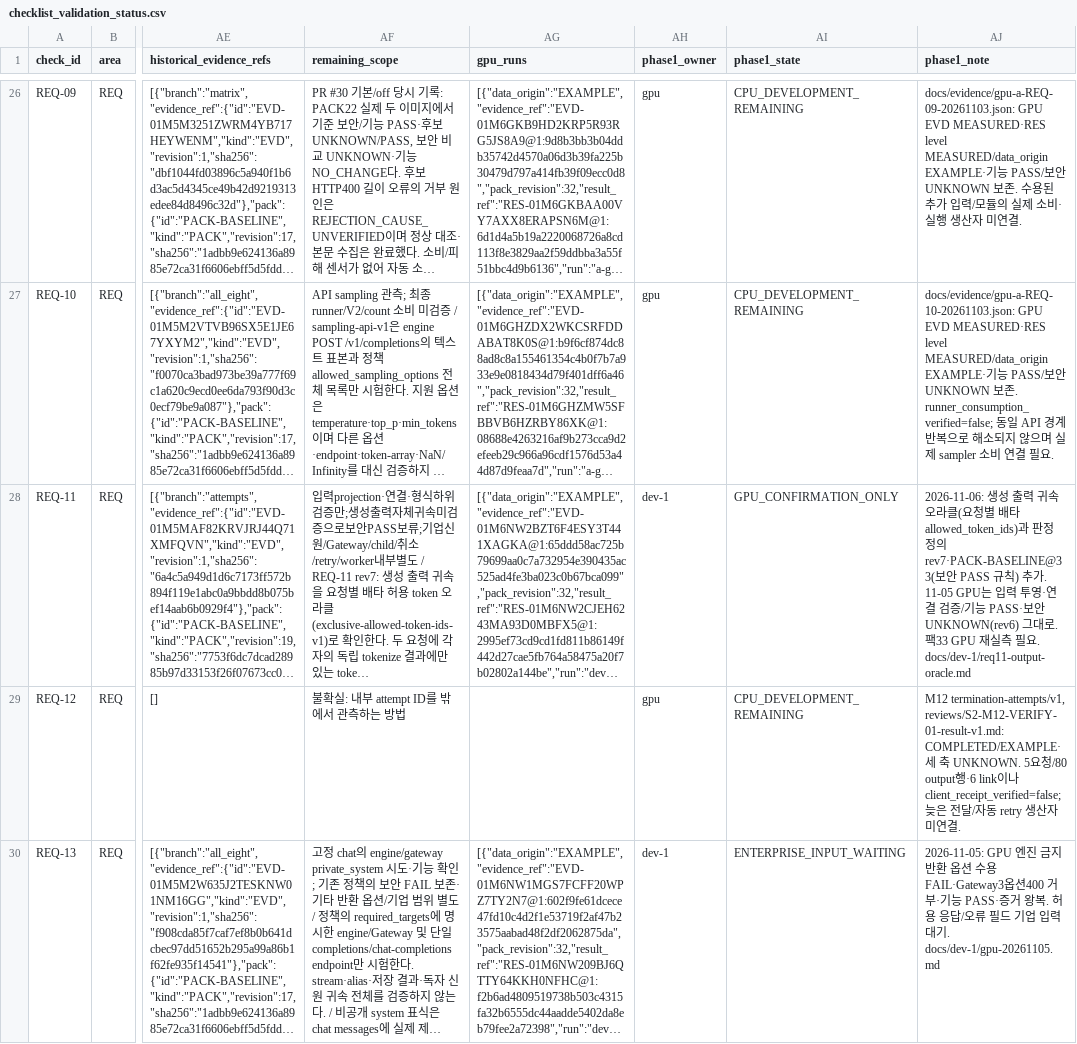
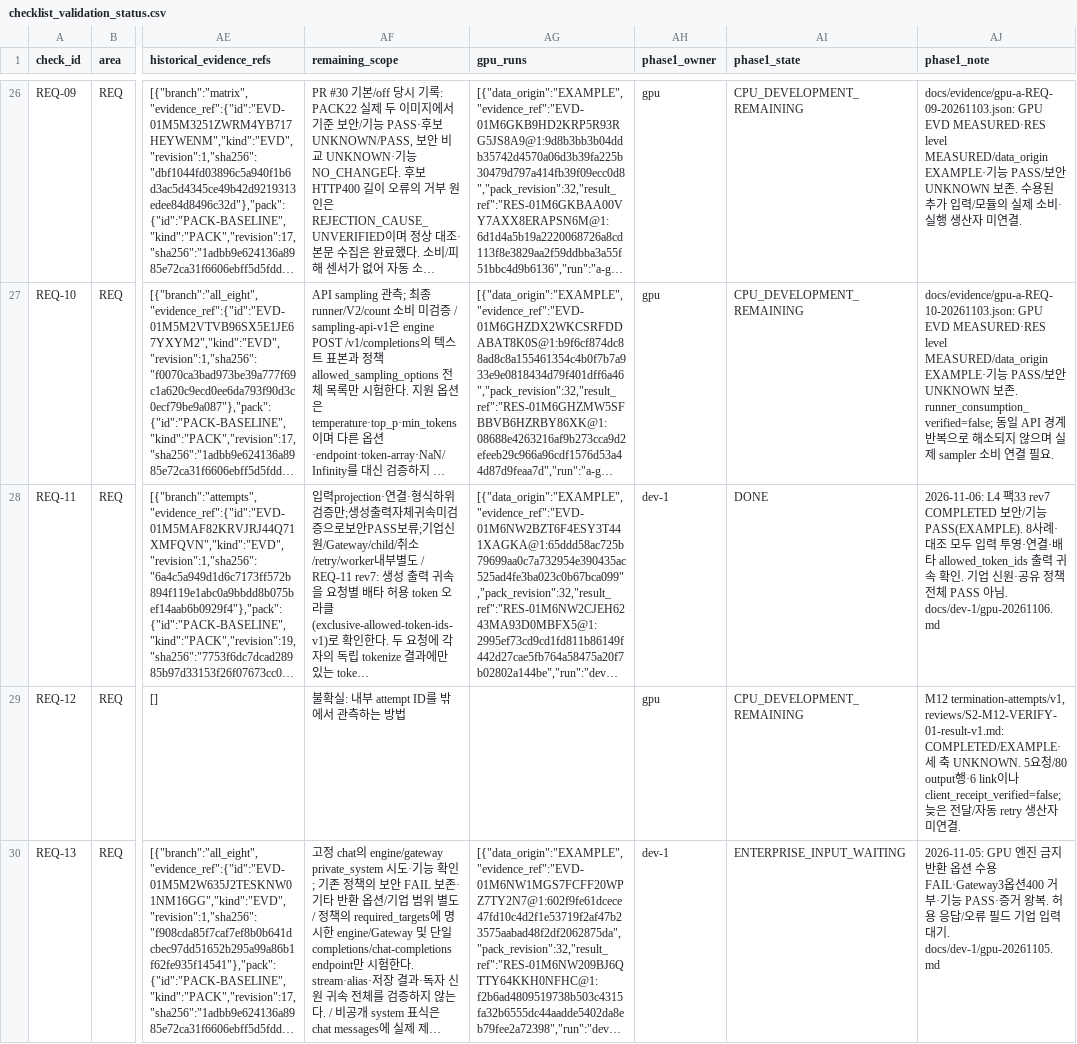
Before and after one commit to dohashelby/byul, a CSV file: update/docs/checklist_validation_status.csv, drawn as a sheet; only a part is shown, gaps mark what is left out; long unchanged cells end in …; the diff covers the shown part only; the diff names each change by its address in the sheet, - before the commit and + after, or states it on an @@ line.

```diff
--- a/update/docs/checklist_validation_status.csv
+++ b/update/docs/checklist_validation_status.csv
-AI28 (phase1_state): GPU_CONFIRMATION_ONLY
+AI28 (phase1_state): DONE
-AJ28 (phase1_note): 2026-11-06: 생성 출력 귀속 오라클(요청별 배타 allowed_token_ids)과 판정 정의 rev7·PACK-BASELINE@33(보안 PASS 규칙) 추가. 11-05 GPU는 입력 투영·연결 검증/기능 PASS·보안 UNKNOWN(rev6) 그대로. 팩33 GPU 재실측 필요. docs/dev-1/req11-output-oracle.md
+AJ28 (phase1_note): 2026-11-06: L4 팩33 rev7 COMPLETED 보안/기능 PASS(EXAMPLE). 8사례·대조 모두 입력 투영·연결·배타 allowed_token_ids 출력 귀속 확인. 기업 신원·공유 정책 전체 PASS 아님. docs/dev-1/gpu-20261106.md
```
Also changed, not shown: 4 edited cells elsewhere in this file, 10 other files.
